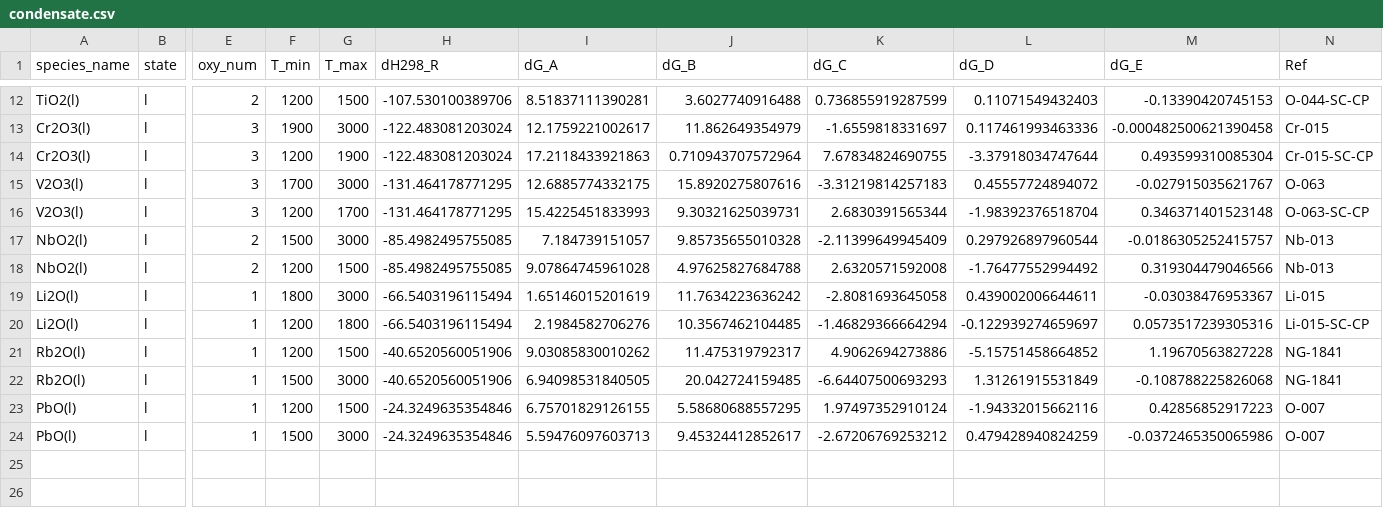
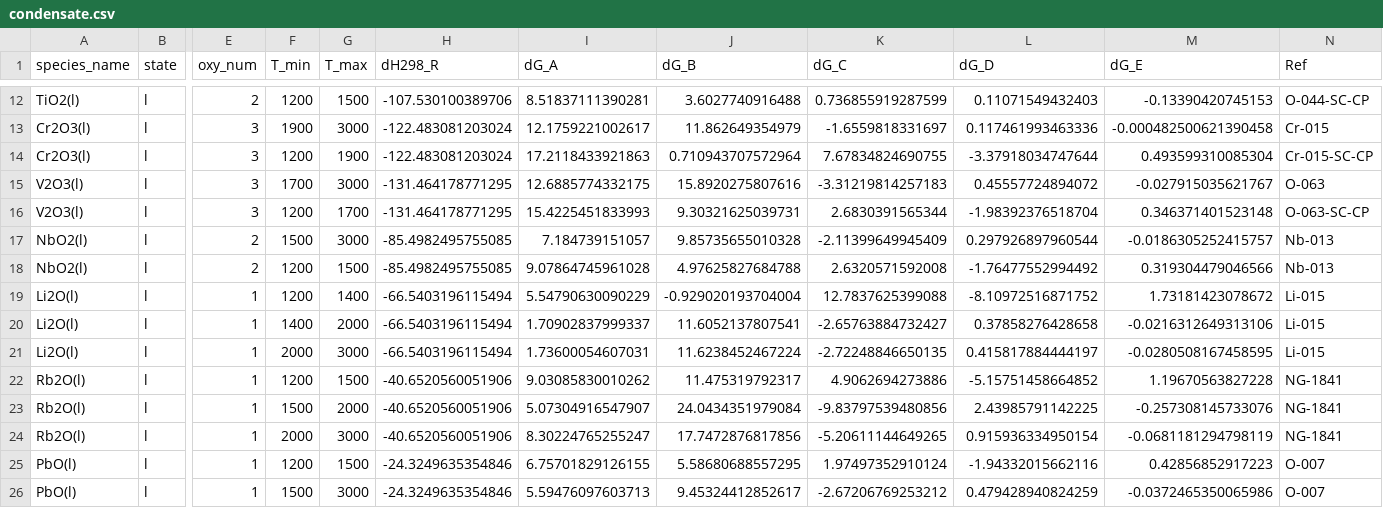
Before and after one commit to simonrowland/openimcc, a CSV file: src/openimcc/data/gas/condensate.csv, drawn as a sheet; only a part is shown, gaps mark what is left out; addresses are those after the commit; rows hold the shown columns only; the diff names each change by its address in the sheet, - before the commit and + after, or states it on an @@ line.

```diff
--- a/src/openimcc/data/gas/condensate.csv
+++ b/src/openimcc/data/gas/condensate.csv
-F19 (T_min): 1800
+F19 (T_min): 1200
-G19 (T_max): 3000
+G19 (T_max): 1400
-I19 (dG_A): 1.65146015201619
+I19 (dG_A): 5.54790630090229
-J19 (dG_B): 11.7634223636242
+J19 (dG_B): -0.929020193704004
-K19 (dG_C): -2.8081693645058
+K19 (dG_C): 12.7837625399088
-L19 (dG_D): 0.439002006644611
+L19 (dG_D): -8.10972516871752
-M19 (dG_E): -0.03038476953367
+M19 (dG_E): 1.73181423078672
-F20 (T_min): 1200
+F20 (T_min): 1400
-G20 (T_max): 1800
+G20 (T_max): 2000
-I20 (dG_A): 2.1984582706276
+I20 (dG_A): 1.70902837999337
-J20 (dG_B): 10.3567462104485
+J20 (dG_B): 11.6052137807541
-K20 (dG_C): -1.46829366664294
+K20 (dG_C): -2.65763884732427
-L20 (dG_D): -0.122939274659697
+L20 (dG_D): 0.37858276428658
-M20 (dG_E): 0.0573517239305316
+M20 (dG_E): -0.0216312649313106
-N20 (Ref): Li-015-SC-CP
+N20 (Ref): Li-015
+row 21: Li2O(l) | l | 1 | 2000 | 3000 | -66.5403196115494 | 1.73600054607031 | 11.6238452467224 | -2.72248846650135 | 0.415817884444197 | -0.0280508167458595 | Li-015
-G23 (T_max): 3000
+G23 (T_max): 2000
-I23 (dG_A): 6.94098531840505
+I23 (dG_A): 5.07304916547907
-J23 (dG_B): 20.042724159485
+J23 (dG_B): 24.0434351979084
-K23 (dG_C): -6.64407500693293
+K23 (dG_C): -9.83797539480856
-L23 (dG_D): 1.31261915531849
+L23 (dG_D): 2.43985791142225
-M23 (dG_E): -0.108788225826068
+M23 (dG_E): -0.257308145733076
+row 24: Rb2O(l) | l | 1 | 2000 | 3000 | -40.6520560051906 | 8.30224765255247 | 17.7472876817856 | -5.20611144649265 | 0.915936334950154 | -0.0681181294798119 | NG-1841
```
Also changed, not shown: src/openimcc/data/gas/gas-shomate.csv, src/openimcc/data/packs/gas-janaf-parent-liquids-research/condensate.csv, 21 other files.
